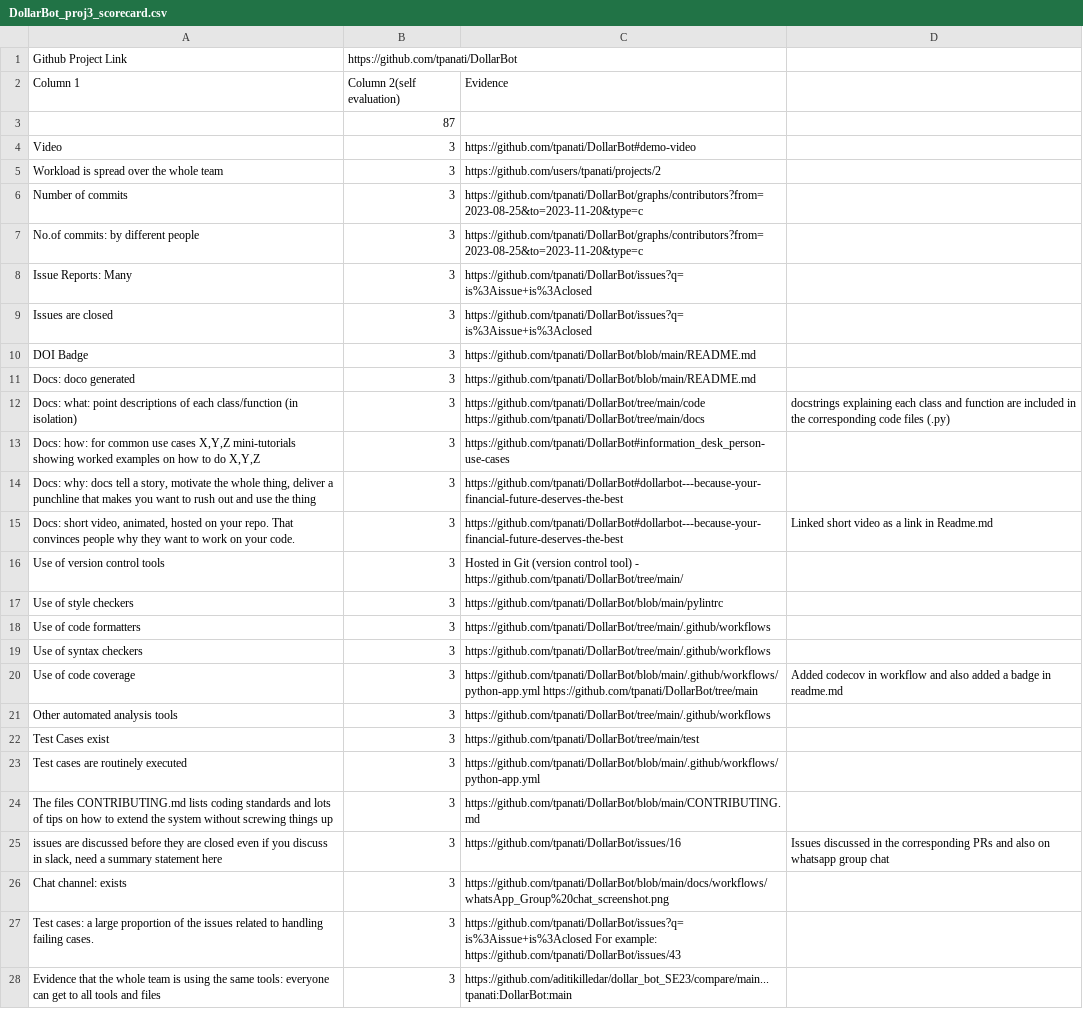
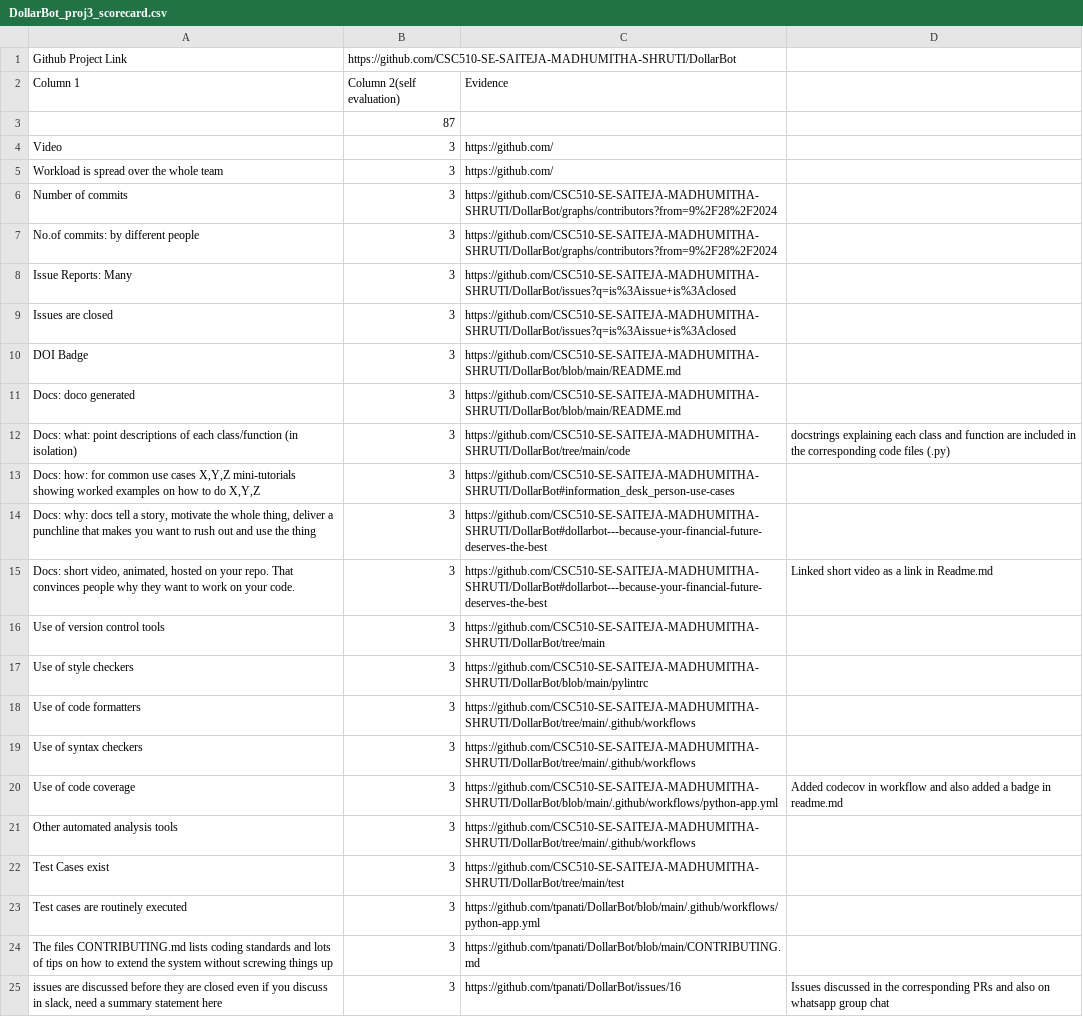
Before and after one commit to tpanati/DollarBot, a CSV file: proj3/DollarBot_proj3_scorecard.csv, drawn as a sheet; only a part is shown; the shorter side is filled out with more unchanged rows.

Commit message:
updated rubric data

```diff
--- a/proj3/DollarBot_proj3_scorecard.csv
+++ b/proj3/DollarBot_proj3_scorecard.csv
@@ -1,23 +1,23 @@
-Github Project Link,https://github.com/tpanati/DollarBot,,
+Github Project Link,https://github.com/CSC510-SE-SAITEJA-MADHUMITHA-SHRUTI/DollarBot,,
 Column 1,Column 2(self evaluation),Evidence,
 ,87,,
-Video,3,https://github.com/tpanati/DollarBot#demo-video,
-Workload is spread over the whole team,3,https://github.com/users/tpanati/projects/2,
-Number of commits,3,https://github.com/tpanati/DollarBot/graphs/contributors?from=2023-08-25&to=2023-11-20&type=c,
-No.of commits: by different people,3,https://github.com/tpanati/DollarBot/graphs/contributors?from=2023-08-25&to=2023-11-20&type=c,
-Issue Reports: Many,3,https://github.com/tpanati/DollarBot/issues?q=is%3Aissue+is%3Aclosed,
-Issues are closed,3,https://github.com/tpanati/DollarBot/issues?q=is%3Aissue+is%3Aclosed,
-DOI Badge,3,https://github.com/tpanati/DollarBot/blob/main/README.md,
-Docs: doco generated,3,https://github.com/tpanati/DollarBot/blob/main/README.md,
-Docs: what: point descriptions of each class/function (in isolation),3,https://github.com/tpanati/DollarBot/tree/main/code https://github.com/tpanati/DollarBot/tree/main/docs,docstrings explaining each class and function are included in the corresponding code files (.py)
-"Docs: how: for common use cases X,Y,Z mini-tutorials showing worked examples on how to do X,Y,Z",3,https://github.com/tpanati/DollarBot#information_desk_person-use-cases,
-"Docs: why: docs tell a story, motivate the whole thing, deliver a punchline that makes you want to rush out and use the thing",3,https://github.com/tpanati/DollarBot#dollarbot---because-your-financial-future-deserves-the-best,
-"Docs: short video, animated, hosted on your repo. That convinces people why they want to work on your code.",3,https://github.com/tpanati/DollarBot#dollarbot---because-your-financial-future-deserves-the-best,Linked short video as a link in Readme.md
-Use of version control tools,3,Hosted in Git (version control tool) - https://github.com/tpanati/DollarBot/tree/main/,
-Use of style checkers,3,https://github.com/tpanati/DollarBot/blob/main/pylintrc,
-Use of code formatters,3,https://github.com/tpanati/DollarBot/tree/main/.github/workflows,
-Use of syntax checkers,3,https://github.com/tpanati/DollarBot/tree/main/.github/workflows,
-Use of code coverage,3,https://github.com/tpanati/DollarBot/blob/main/.github/workflows/python-app.yml https://github.com/tpanati/DollarBot/tree/main,Added codecov in workflow and also added a badge in readme.md
-Other automated analysis tools,3,https://github.com/tpanati/DollarBot/tree/main/.github/workflows,
-Test Cases exist,3,https://github.com/tpanati/DollarBot/tree/main/test,
+Video,3,https://github.com/,
+Workload is spread over the whole team,3,https://github.com/,
+Number of commits,3,https://github.com/CSC510-SE-SAITEJA-MADHUMITHA-SHRUTI/DollarBot/graphs/contributors?from=9%2F28%2F2024,
+No.of commits: by different people,3,https://github.com/CSC510-SE-SAITEJA-MADHUMITHA-SHRUTI/DollarBot/graphs/contributors?from=9%2F28%2F2024,
+Issue Reports: Many,3,https://github.com/CSC510-SE-SAITEJA-MADHUMITHA-SHRUTI/DollarBot/issues?q=is%3Aissue+is%3Aclosed,
+Issues are closed,3,https://github.com/CSC510-SE-SAITEJA-MADHUMITHA-SHRUTI/DollarBot/issues?q=is%3Aissue+is%3Aclosed,
+DOI Badge,3,https://github.com/CSC510-SE-SAITEJA-MADHUMITHA-SHRUTI/DollarBot/blob/main/README.md,
+Docs: doco generated,3,https://github.com/CSC510-SE-SAITEJA-MADHUMITHA-SHRUTI/DollarBot/blob/main/README.md,
+Docs: what: point descriptions of each class/function (in isolation),3,https://github.com/CSC510-SE-SAITEJA-MADHUMITHA-SHRUTI/DollarBot/tree/main/code,docstrings explaining each class and function are included in the corresponding code files (.py)
+"Docs: how: for common use cases X,Y,Z mini-tutorials showing worked examples on how to do X,Y,Z",3,https://github.com/CSC510-SE-SAITEJA-MADHUMITHA-SHRUTI/DollarBot#information_desk_person-use-cases,
+"Docs: why: docs tell a story, motivate the whole thing, deliver a punchline that makes you want to rush out and use the thing",3,https://github.com/CSC510-SE-SAITEJA-MADHUMITHA-SHRUTI/DollarBot#dollarbot---because-your-financial-future-deserves-the-best ,
+"Docs: short video, animated, hosted on your repo. That convinces people why they want to work on your code.",3,https://github.com/CSC510-SE-SAITEJA-MADHUMITHA-SHRUTI/DollarBot#dollarbot---because-your-financial-future-deserves-the-best ,Linked short video as a link in Readme.md
+Use of version control tools,3,https://github.com/CSC510-SE-SAITEJA-MADHUMITHA-SHRUTI/DollarBot/tree/main,
+Use of style checkers,3,https://github.com/CSC510-SE-SAITEJA-MADHUMITHA-SHRUTI/DollarBot/blob/main/pylintrc,
+Use of code formatters,3,https://github.com/CSC510-SE-SAITEJA-MADHUMITHA-SHRUTI/DollarBot/tree/main/.github/workflows,
+Use of syntax checkers,3,https://github.com/CSC510-SE-SAITEJA-MADHUMITHA-SHRUTI/DollarBot/tree/main/.github/workflows,
+Use of code coverage,3,https://github.com/CSC510-SE-SAITEJA-MADHUMITHA-SHRUTI/DollarBot/blob/main/.github/workflows/python-app.yml,Added codecov in workflow and also added a badge in readme.md
+Other automated analysis tools,3,https://github.com/CSC510-SE-SAITEJA-MADHUMITHA-SHRUTI/DollarBot/tree/main/.github/workflows,
+Test Cases exist,3,https://github.com/CSC510-SE-SAITEJA-MADHUMITHA-SHRUTI/DollarBot/tree/main/test,
 Test cases are routinely executed,3,https://github.com/tpanati/DollarBot/blob/main/.github/workflows/python-app.yml,
```
